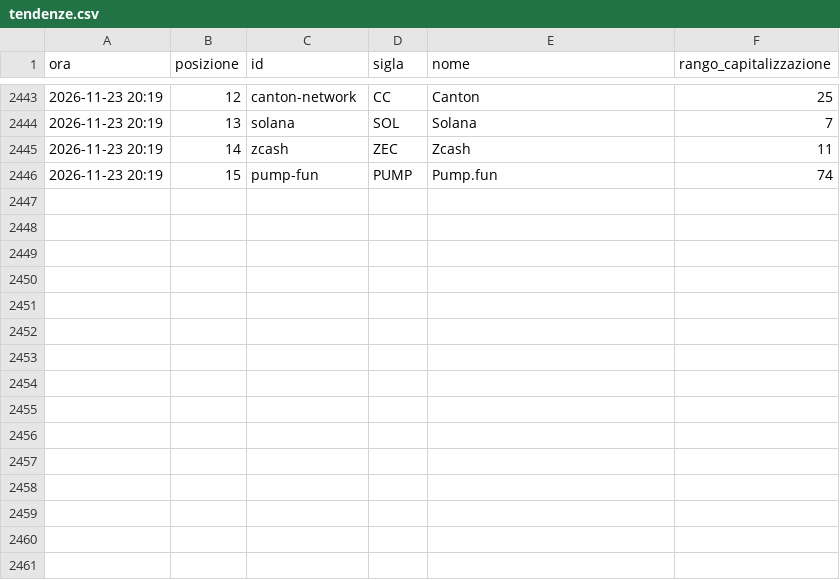
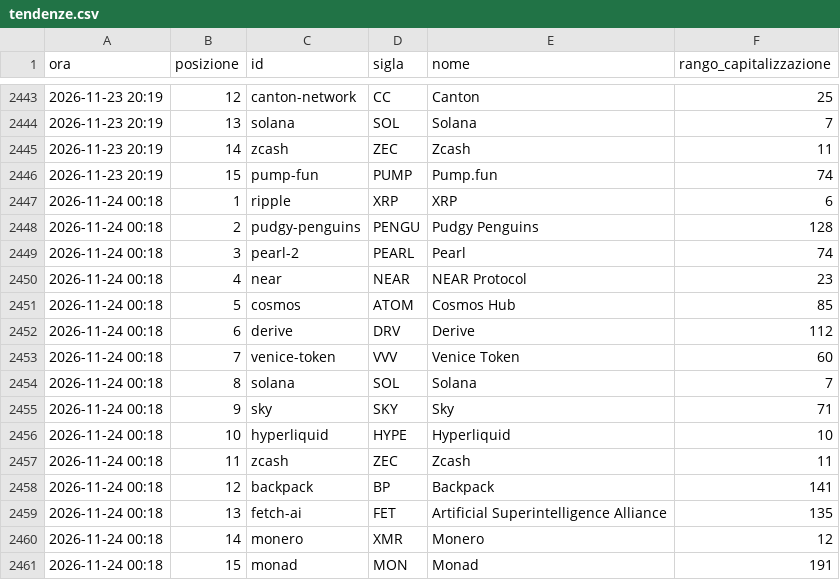
Before and after one commit to alessiobaljak/agentic_trading_system, a CSV file: research/notizie/archivio/tendenze.csv, drawn as a sheet; only a part is shown, gaps mark what is left out; the diff names each change by its address in the sheet, - before the commit and + after, or states it on an @@ line.

```diff
--- a/research/notizie/archivio/tendenze.csv
+++ b/research/notizie/archivio/tendenze.csv
+row 2447: 2026-11-24 00:18 | 1 | ripple | XRP | XRP | 6
+row 2448: 2026-11-24 00:18 | 2 | pudgy-penguins | PENGU | Pudgy Penguins | 128
+row 2449: 2026-11-24 00:18 | 3 | pearl-2 | PEARL | Pearl | 74
+row 2450: 2026-11-24 00:18 | 4 | near | NEAR | NEAR Protocol | 23
+row 2451: 2026-11-24 00:18 | 5 | cosmos | ATOM | Cosmos Hub | 85
+row 2452: 2026-11-24 00:18 | 6 | derive | DRV | Derive | 112
+row 2453: 2026-11-24 00:18 | 7 | venice-token | VVV | Venice Token | 60
+row 2454: 2026-11-24 00:18 | 8 | solana | SOL | Solana | 7
+row 2455: 2026-11-24 00:18 | 9 | sky | SKY | Sky | 71
+row 2456: 2026-11-24 00:18 | 10 | hyperliquid | HYPE | Hyperliquid | 10
+row 2457: 2026-11-24 00:18 | 11 | zcash | ZEC | Zcash | 11
+row 2458: 2026-11-24 00:18 | 12 | backpack | BP | Backpack | 141
+row 2459: 2026-11-24 00:18 | 13 | fetch-ai | FET | Artificial Superintelligence Alliance | 135
+row 2460: 2026-11-24 00:18 | 14 | monero | XMR | Monero | 12
+row 2461: 2026-11-24 00:18 | 15 | monad | MON | Monad | 191
```
Also changed, not shown: research/notizie/archivio/giri.csv, 7 other files.
